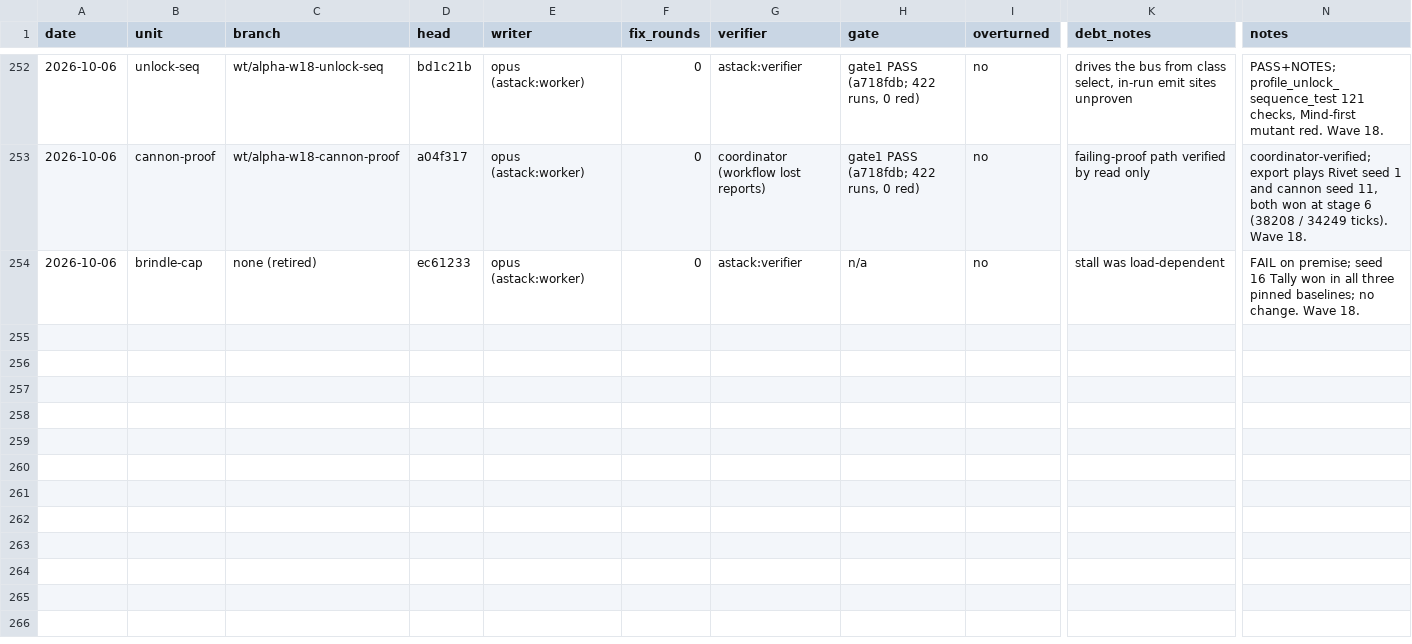
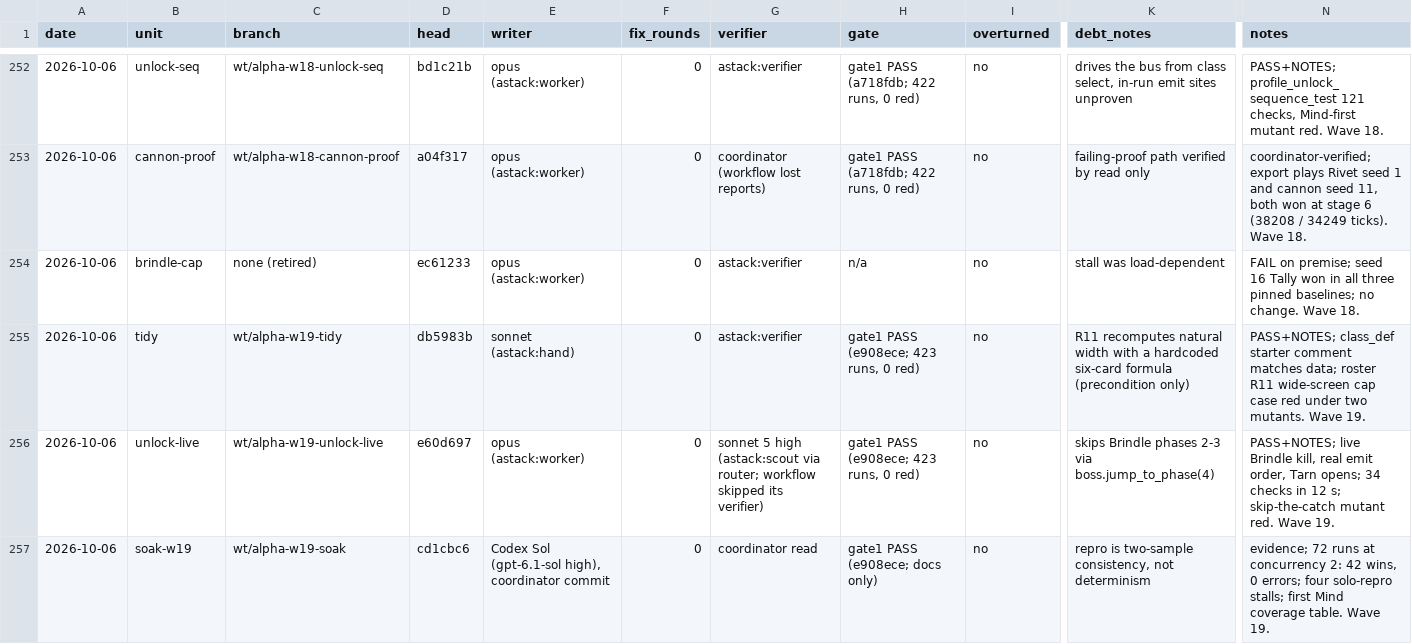
Before and after one commit to bananahana720/scrapkeep, a TSV file: sketches/core-loop/tools/coordinator/lane-ledger.tsv, drawn as a sheet; only a part is shown, gaps mark what is left out; rows hold the shown columns only; the diff names each change by its address in the sheet, - before the commit and + after, or states it on an @@ line.

```diff
--- a/sketches/core-loop/tools/coordinator/lane-ledger.tsv
+++ b/sketches/core-loop/tools/coordinator/lane-ledger.tsv
+row 255: 2026-10-06 | tidy | wt/alpha-w19-tidy | db5983b | sonnet (astack:hand) | 0 | astack:verifier | gate1 PASS (e908ece; 423 runs, 0 red) | no | R11 recomputes natural width with a hardcoded six-card formula (precondition only) | PASS+NOTES; class_def starter comment matches data; roster R11 wide-screen cap case red under two mutants. Wave 19.
+row 256: 2026-10-06 | unlock-live | wt/alpha-w19-unlock-live | e60d697 | opus (astack:worker) | 0 | sonnet 5 high (astack:scout via router; workflow skipped its verifier) | gate1 PASS (e908ece; 423 runs, 0 red) | no | skips Brindle phases 2-3 via boss.jump_to_phase(4) | PASS+NOTES; live Brindle kill, real emit order, Tarn opens; 34 checks in 12 s; skip-the-catch mutant red. Wave 19.
+row 257: 2026-10-06 | soak-w19 | wt/alpha-w19-soak | cd1cbc6 | Codex Sol (gpt-6.1-sol high), coordinator commit | 0 | coordinator read | gate1 PASS (e908ece; docs only) | no | repro is two-sample consistency, not determinism | evidence; 72 runs at concurrency 2: 42 wins, 0 errors; four solo-repro stalls; first Mind coverage table. Wave 19.
```
Also changed, not shown: docs/decisions.tsv, 2 other files.
